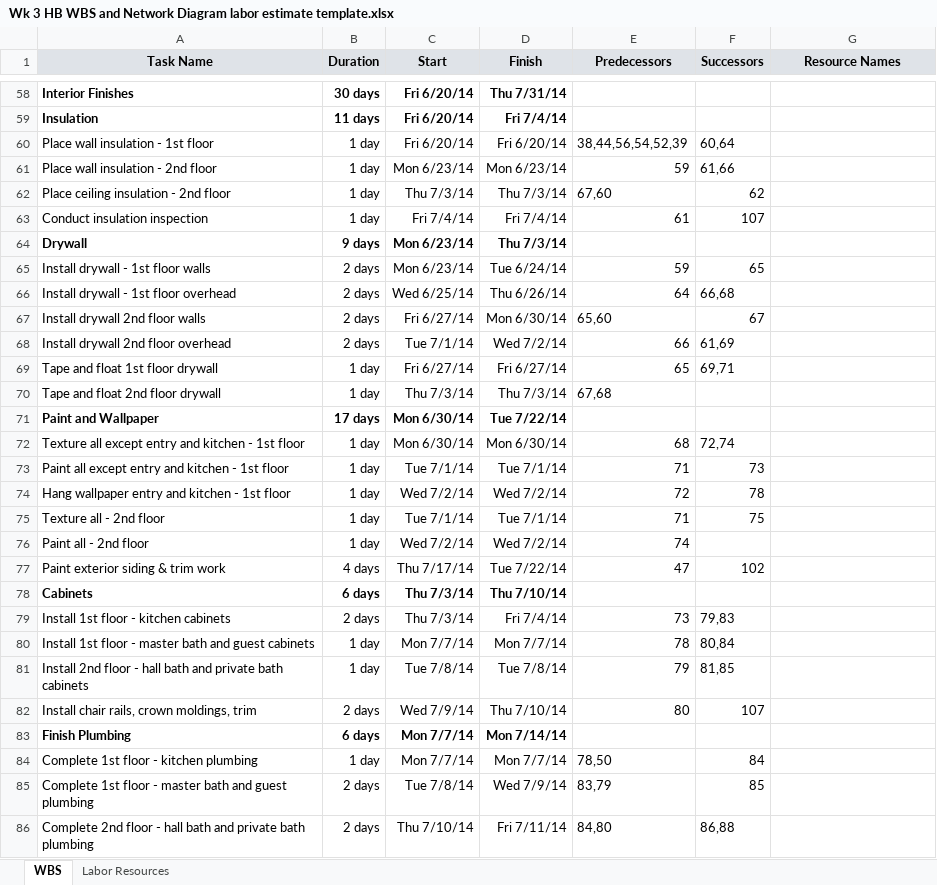
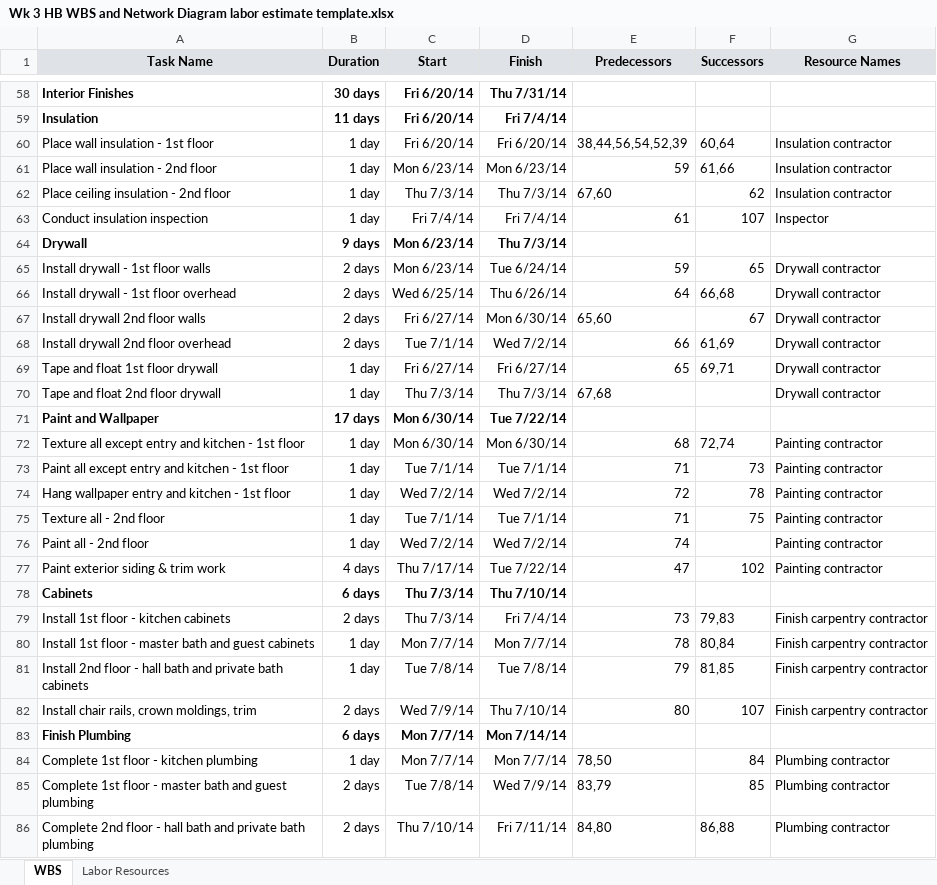
Before and after one commit to voite1/PROJECT_420, an Excel workbook: Week 3 - Resource Allocation/homework/Wk 3 HB WBS and Network Diagram labor estimate template.xlsx, sheet WBS, drawn as a sheet; only a part is shown, gaps mark what is left out; values as stored, in another font and other column widths than the file's, no borders; the diff covers the shown part only; the diff names each change by its address in the sheet, - before the commit and + after, or states it on an @@ line.

```diff
--- a/Week 3 - Resource Allocation/homework/Wk 3 HB WBS and Network Diagram labor estimate template.xlsx (sheet WBS)
+++ b/Week 3 - Resource Allocation/homework/Wk 3 HB WBS and Network Diagram labor estimate template.xlsx (sheet WBS)
-G60:G62 (Resource Names): (empty)
+G60:G62 (Resource Names): Insulation contractor
-G63 (Resource Names): (empty)
+G63 (Resource Names): Inspector
-G65:G70 (Resource Names): (empty)
+G65:G70 (Resource Names): Drywall contractor
-G72:G77 (Resource Names): (empty)
+G72:G77 (Resource Names): Painting contractor
-G79:G82 (Resource Names): (empty)
+G79:G82 (Resource Names): Finish carpentry contractor
-G84:G86 (Resource Names): (empty)
+G84:G86 (Resource Names): Plumbing contractor
```
Also changed, not shown: 64 edited cells elsewhere in this sheet, Week 3 - Resource Allocation/homework/Wk 3 Sample BOE template.xlsx.
